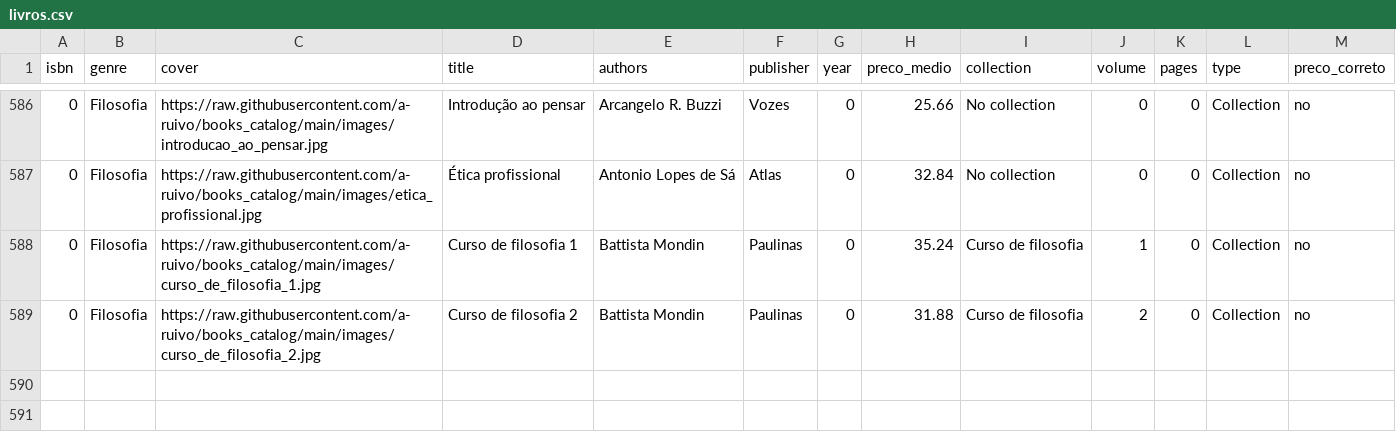
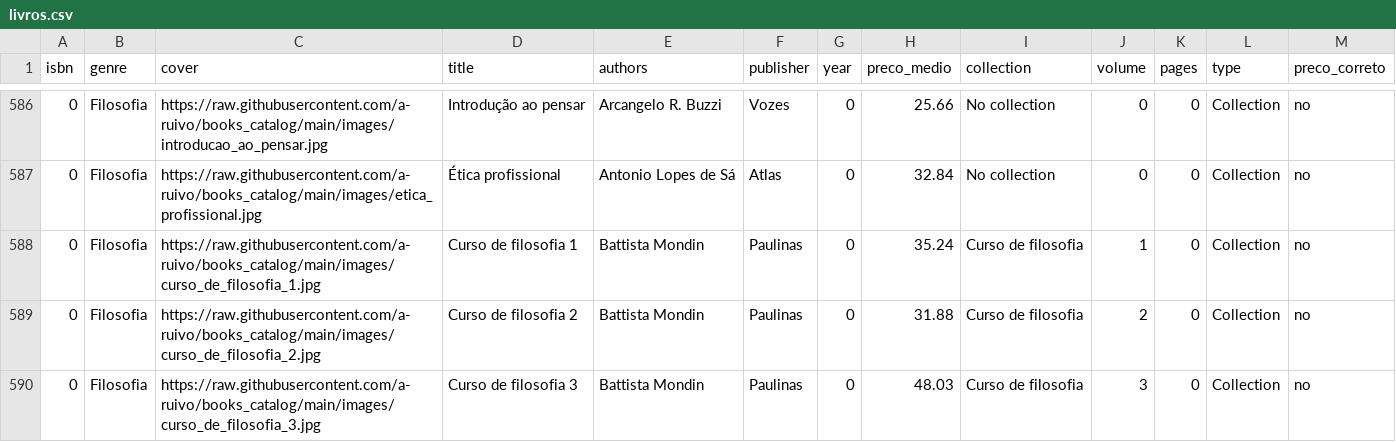
Before and after one commit to a-ruivo/books_catalog, a CSV file: livros.csv, drawn as a sheet; only a part is shown, gaps mark what is left out.

Commit message:
Atualização incremental via Streamlit

```diff
--- a/livros.csv
+++ b/livros.csv
@@ -589 +589,2 @@ isbn,genre,cover,title,authors,publisher,year,preco_medio,collection,volume,page
 0,Filosofia,https://raw.githubusercontent.com/a-ruivo/books_catalog/main/images/curso_de_filosofia_2.jpg,Curso de filosofia 2,Battista Mondin,Paulinas,0,31.88,Curso de filosofia,2,0,Collection,no
+0,Filosofia,https://raw.githubusercontent.com/a-ruivo/books_catalog/main/images/curso_de_filosofia_3.jpg,Curso de filosofia 3,Battista Mondin,Paulinas,0,48.03,Curso de filosofia,3,0,Collection,no
```
